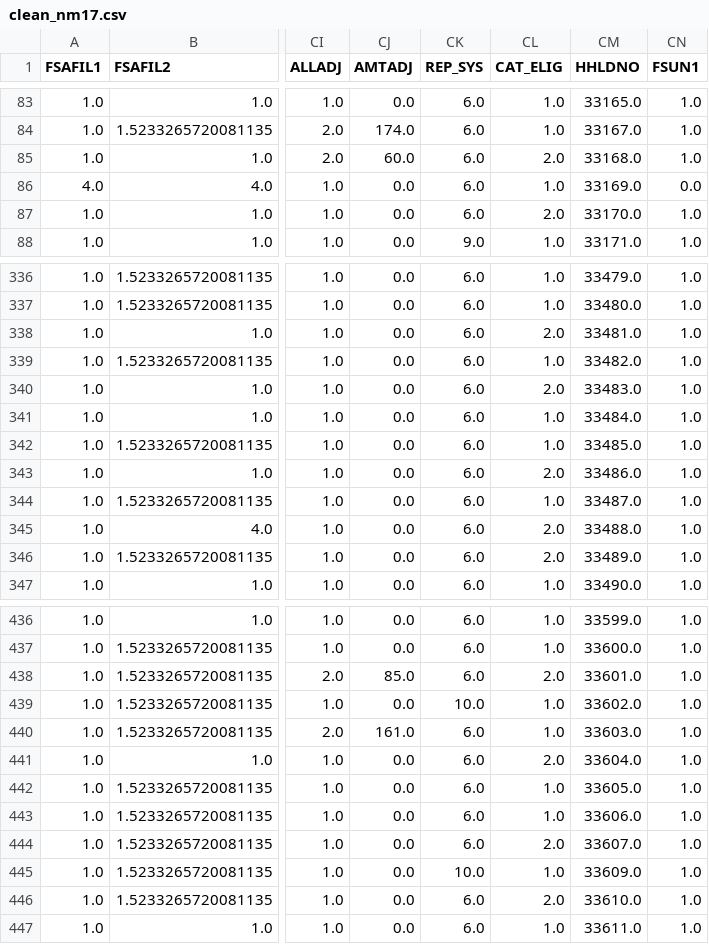
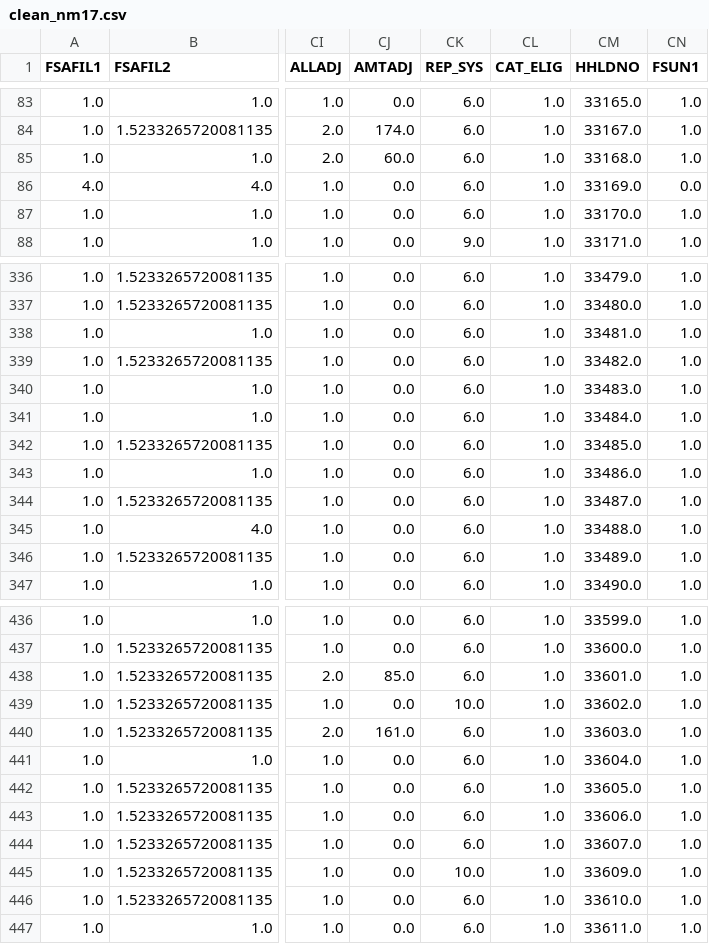
Before and after one commit to anijo21/SNAP, a CSV file: data/clean_nm17.csv, drawn as a sheet; only a part is shown, gaps mark what is left out; the diff covers the shown part only; the diff names each change by its address in the sheet, - before the commit and + after, or states it on an @@ line.

```diff
--- a/data/clean_nm17.csv
+++ b/data/clean_nm17.csv
-CL85 (CAT_ELIG): 2.0
+CL85 (CAT_ELIG): 1.0
-CL87 (CAT_ELIG): 2.0
+CL87 (CAT_ELIG): 1.0
-CL338 (CAT_ELIG): 2.0
+CL338 (CAT_ELIG): 1.0
-CL340 (CAT_ELIG): 2.0
+CL340 (CAT_ELIG): 1.0
-CL343 (CAT_ELIG): 2.0
+CL343 (CAT_ELIG): 1.0
-CL345:CL346 (CAT_ELIG): 2.0
+CL345:CL346 (CAT_ELIG): 1.0
-CL438 (CAT_ELIG): 2.0
+CL438 (CAT_ELIG): 1.0
-CL441 (CAT_ELIG): 2.0
+CL441 (CAT_ELIG): 1.0
-CL444 (CAT_ELIG): 2.0
+CL444 (CAT_ELIG): 1.0
-CL446 (CAT_ELIG): 2.0
+CL446 (CAT_ELIG): 1.0
```
Also changed, not shown: 71 edited cells elsewhere in this file, 17 other files.
